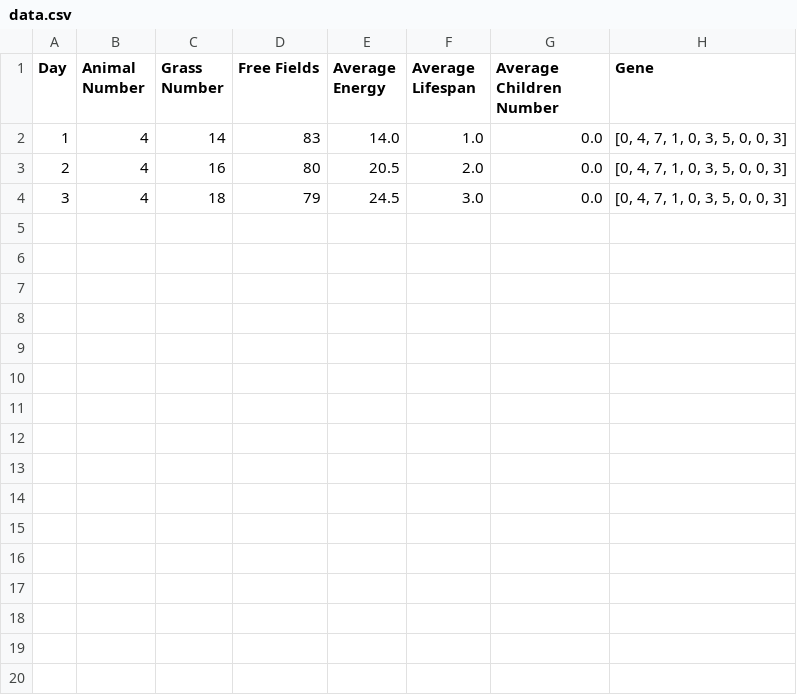
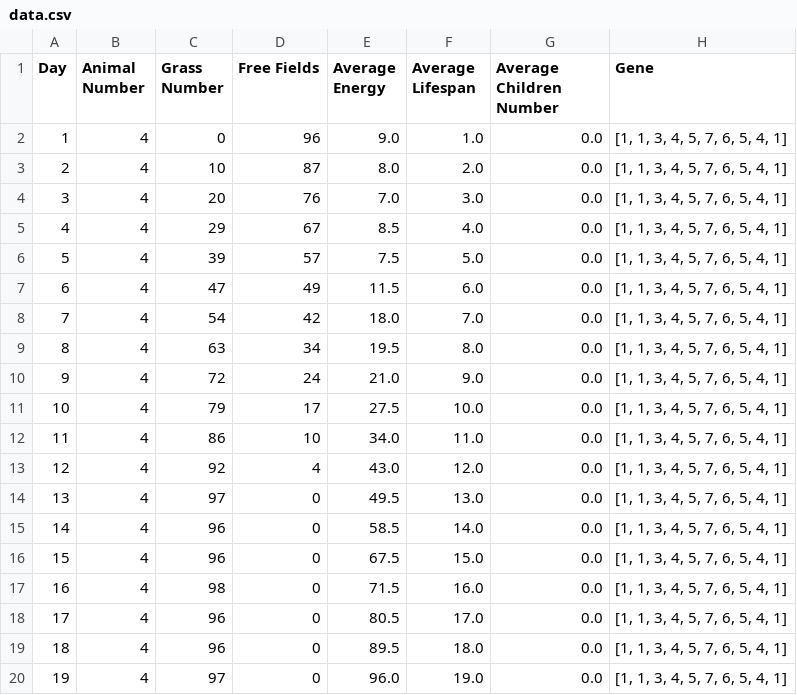
Before and after one commit to ezychowicz/OOP_project, a CSV file: csvsFolder/data.csv, drawn as a sheet; only a part is shown; the diff covers the shown part only.

```diff
--- a/csvsFolder/data.csv
+++ b/csvsFolder/data.csv
@@ -1,4 +1,20 @@
 Day; Animal Number; Grass Number; Free Fields; Average Energy; Average Lifespan; Average Children Number; Gene
-1; 4; 14; 83; 14.0; 1.0; 0.0; [0, 4, 7, 1, 0, 3, 5, 0, 0, 3]
-2; 4; 16; 80; 20.5; 2.0; 0.0; [0, 4, 7, 1, 0, 3, 5, 0, 0, 3]
-3; 4; 18; 79; 24.5; 3.0; 0.0; [0, 4, 7, 1, 0, 3, 5, 0, 0, 3]
+1; 4; 0; 96; 9.0; 1.0; 0.0; [1, 1, 3, 4, 5, 7, 6, 5, 4, 1]
+2; 4; 10; 87; 8.0; 2.0; 0.0; [1, 1, 3, 4, 5, 7, 6, 5, 4, 1]
+3; 4; 20; 76; 7.0; 3.0; 0.0; [1, 1, 3, 4, 5, 7, 6, 5, 4, 1]
+4; 4; 29; 67; 8.5; 4.0; 0.0; [1, 1, 3, 4, 5, 7, 6, 5, 4, 1]
+5; 4; 39; 57; 7.5; 5.0; 0.0; [1, 1, 3, 4, 5, 7, 6, 5, 4, 1]
+6; 4; 47; 49; 11.5; 6.0; 0.0; [1, 1, 3, 4, 5, 7, 6, 5, 4, 1]
+7; 4; 54; 42; 18.0; 7.0; 0.0; [1, 1, 3, 4, 5, 7, 6, 5, 4, 1]
+8; 4; 63; 34; 19.5; 8.0; 0.0; [1, 1, 3, 4, 5, 7, 6, 5, 4, 1]
+9; 4; 72; 24; 21.0; 9.0; 0.0; [1, 1, 3, 4, 5, 7, 6, 5, 4, 1]
+10; 4; 79; 17; 27.5; 10.0; 0.0; [1, 1, 3, 4, 5, 7, 6, 5, 4, 1]
+11; 4; 86; 10; 34.0; 11.0; 0.0; [1, 1, 3, 4, 5, 7, 6, 5, 4, 1]
+12; 4; 92; 4; 43.0; 12.0; 0.0; [1, 1, 3, 4, 5, 7, 6, 5, 4, 1]
+13; 4; 97; 0; 49.5; 13.0; 0.0; [1, 1, 3, 4, 5, 7, 6, 5, 4, 1]
+14; 4; 96; 0; 58.5; 14.0; 0.0; [1, 1, 3, 4, 5, 7, 6, 5, 4, 1]
+15; 4; 96; 0; 67.5; 15.0; 0.0; [1, 1, 3, 4, 5, 7, 6, 5, 4, 1]
+16; 4; 98; 0; 71.5; 16.0; 0.0; [1, 1, 3, 4, 5, 7, 6, 5, 4, 1]
+17; 4; 96; 0; 80.5; 17.0; 0.0; [1, 1, 3, 4, 5, 7, 6, 5, 4, 1]
+18; 4; 96; 0; 89.5; 18.0; 0.0; [1, 1, 3, 4, 5, 7, 6, 5, 4, 1]
+19; 4; 97; 0; 96.0; 19.0; 0.0; [1, 1, 3, 4, 5, 7, 6, 5, 4, 1]
```
Also changed, not shown: 7 added rows elsewhere in this file, csvsFolder/animaldata.csv, 18 other files.
